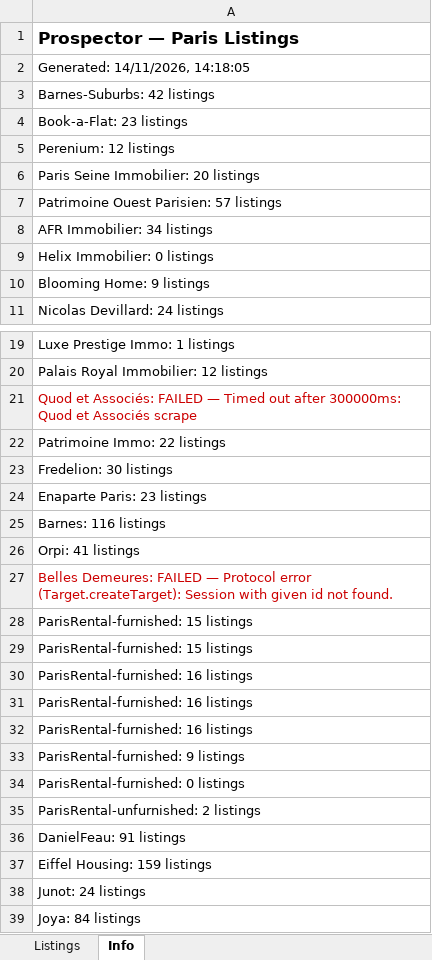
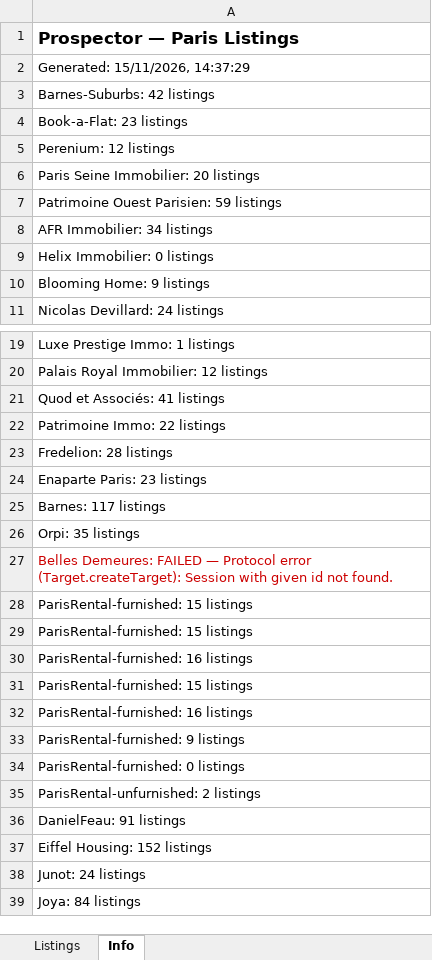
Before and after one commit to YFIP/House-Search-Agent, an Excel workbook: listings.xlsx, sheet Info, drawn as a sheet; only a part is shown, gaps mark what is left out; values as stored, in another font and other column widths than the file's, no borders; removed rows and columns are numbered as before the commit, all else as after; the diff names each change by its address in the sheet, - before the commit and + after, or states it on an @@ line.

```diff
--- a/listings.xlsx (sheet Info)
+++ b/listings.xlsx (sheet Info)
-A2: Generated: 14/11/2026, 14:18:05
+A2: Generated: 15/11/2026, 14:37:29
-A7: Patrimoine Ouest Parisien: 57 listings
+A7: Patrimoine Ouest Parisien: 59 listings
-A21: …et Associés: FAILED — Timed out after 300000ms: Quod et Associés scrape
+A21: …et Associés: 41 listings
-A21 text colour: #CC0000
+A21 text colour: black
-A23: Fredelion: 30 listings
+A23: Fredelion: 28 listings
-A25: Barnes: 116 listings
+A25: Barnes: 117 listings
-A26: Orpi: 41 listings
+A26: Orpi: 35 listings
-row 31: ParisRental-furnished: 16 listings
+row 31: ParisRental-furnished: 15 listings
-A37: Eiffel Housing: 159 listings
+A37: Eiffel Housing: 152 listings
```
Also changed, not shown: sheet Listings, listings-sale.xlsx, 1 other file.
